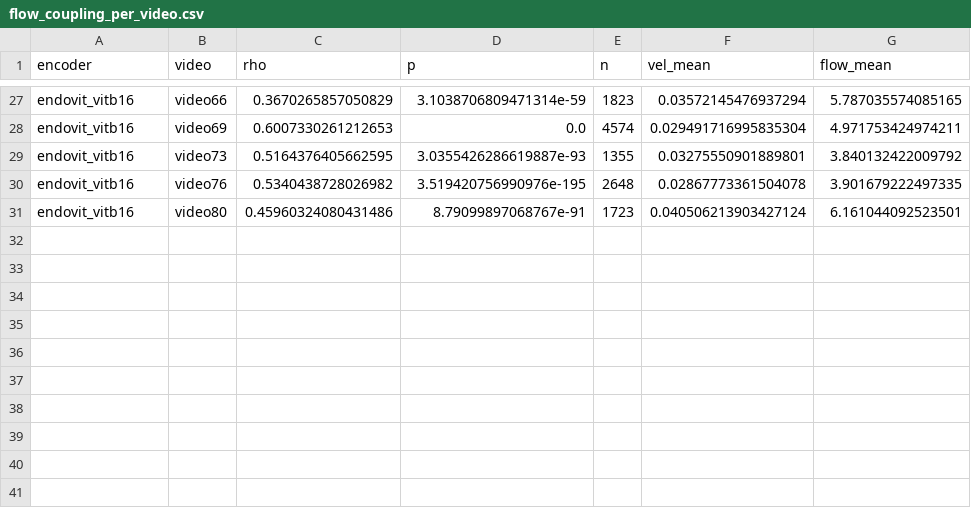
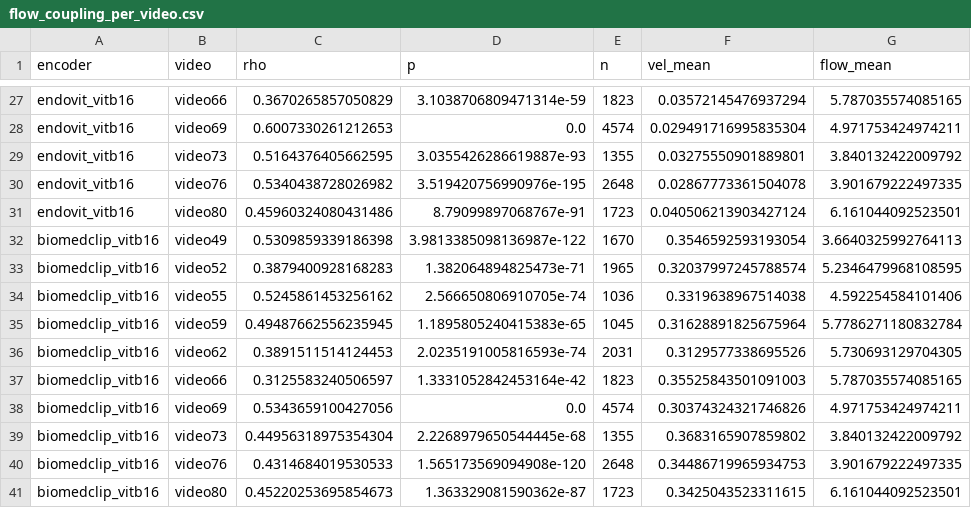
Before and after one commit to andrewhaggstrom0/endoscopy-vfm-benchmark, a CSV file: reports/flow_coupling_per_video.csv, drawn as a sheet; only a part is shown, gaps mark what is left out; the diff names each change by its address in the sheet, - before the commit and + after, or states it on an @@ line.

Commit message:
Complete four-encoder panel: drift confound + flow coupling
BiomedCLIP drift_ratio 0.671, flow rho 0.451 -- both gaps in Tables 4.2/4.5
now filled.

Two findings the fourth encoder enabled:
(1) 5.2 strengthened substantially -- raw-vs-normalized drift is RANK-CHANGING,
not marginal: DINOv2 goes from worst raw drift (0.124) to second-best
normalized (0.665). Raw drift would rank the deployment-best encoder as least
stable. Also BiomedCLIP has the HIGHEST emb_std (3.20) vs CLIP's 0.91 with
indistinguishable accuracy -- feature scale is a nuisance parameter.
(2) Normalized drift, flow coupling, and frame accuracy give the IDENTICAL
ordering at w=1. Three independent measurements agree; the disagreement is
introduced by smoothing, not present in the frozen features.

```diff
--- a/reports/flow_coupling_per_video.csv
+++ b/reports/flow_coupling_per_video.csv
+row 32: biomedclip_vitb16 | video49 | 0.5309859339186398 | 3.9813385098136987e-122 | 1670 | 0.3546592593193054 | 3.6640325992764113
+row 33: biomedclip_vitb16 | video52 | 0.3879400928168283 | 1.382064894825473e-71 | 1965 | 0.32037997245788574 | 5.2346479968108595
+row 34: biomedclip_vitb16 | video55 | 0.5245861453256162 | 2.566650806910705e-74 | 1036 | 0.3319638967514038 | 4.592254584101406
+row 35: biomedclip_vitb16 | video59 | 0.49487662556235945 | 1.1895805240415383e-65 | 1045 | 0.31628891825675964 | 5.7786271180832784
+row 36: biomedclip_vitb16 | video62 | 0.3891511514124453 | 2.0235191005816593e-74 | 2031 | 0.3129577338695526 | 5.730693129704305
+row 37: biomedclip_vitb16 | video66 | 0.3125583240506597 | 1.3331052842453164e-42 | 1823 | 0.35525843501091003 | 5.787035574085165
+row 38: biomedclip_vitb16 | video69 | 0.5343659100427056 | 0.0 | 4574 | 0.30374324321746826 | 4.971753424974211
+row 39: biomedclip_vitb16 | video73 | 0.44956318975354304 | 2.2268979650544445e-68 | 1355 | 0.3683165907859802 | 3.840132422009792
+row 40: biomedclip_vitb16 | video76 | 0.4314684019530533 | 1.565173569094908e-120 | 2648 | 0.34486719965934753 | 3.901679222497335
+row 41: biomedclip_vitb16 | video80 | 0.45220253695854673 | 1.363329081590362e-87 | 1723 | 0.3425043523311615 | 6.161044092523501
```
Also changed, not shown: 3 other files.
